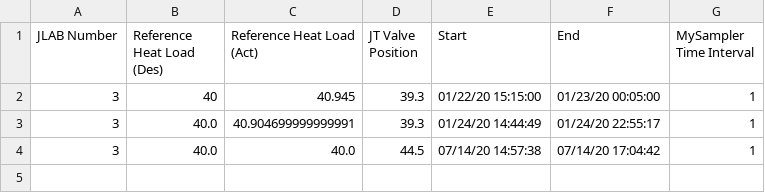
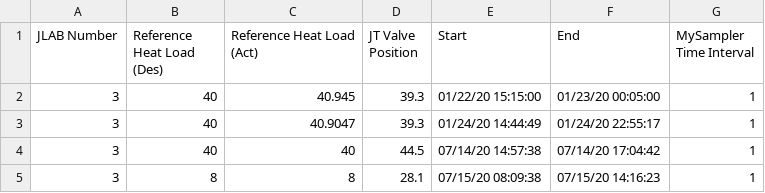
Before and after one commit to ssoham/Q0Measurement, a CSV file: calibrations/cm20/calibrationsCM20.csv, drawn as a sheet.

```diff
--- a/calibrations/cm20/calibrationsCM20.csv
+++ b/calibrations/cm20/calibrationsCM20.csv
@@ -2,3 +2,4 @@ JLAB Number,Reference Heat Load (Des),Reference Heat Load (Act),JT Valve Positio
 3,40,40.945,39.3,01/22/20 15:15:00,01/23/20 00:05:00,1
-3,40.0,40.904699999999991,39.3,01/24/20 14:44:49,01/24/20 22:55:17,1
-3,40.0,40.0,44.5,07/14/20 14:57:38,07/14/20 17:04:42,1
+3,40,40.9047,39.3,01/24/20 14:44:49,01/24/20 22:55:17,1
+3,40,40,44.5,07/14/20 14:57:38,07/14/20 17:04:42,1
+3,8,8,28.1,07/15/20 08:09:38,07/15/20 14:16:23,1
```
Also changed, not shown: q0Measurements/cm20/q0MeasurementsCM20.csv, 4 other files.
